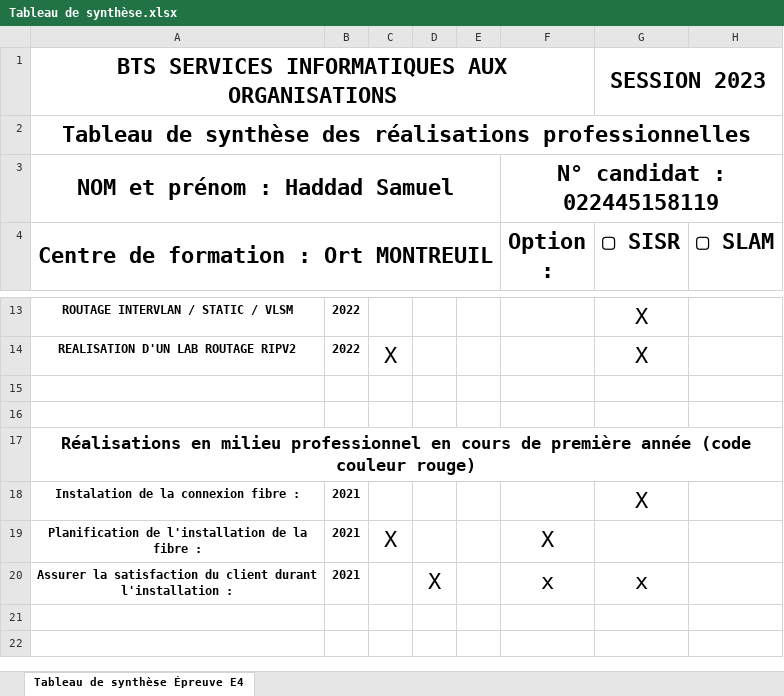
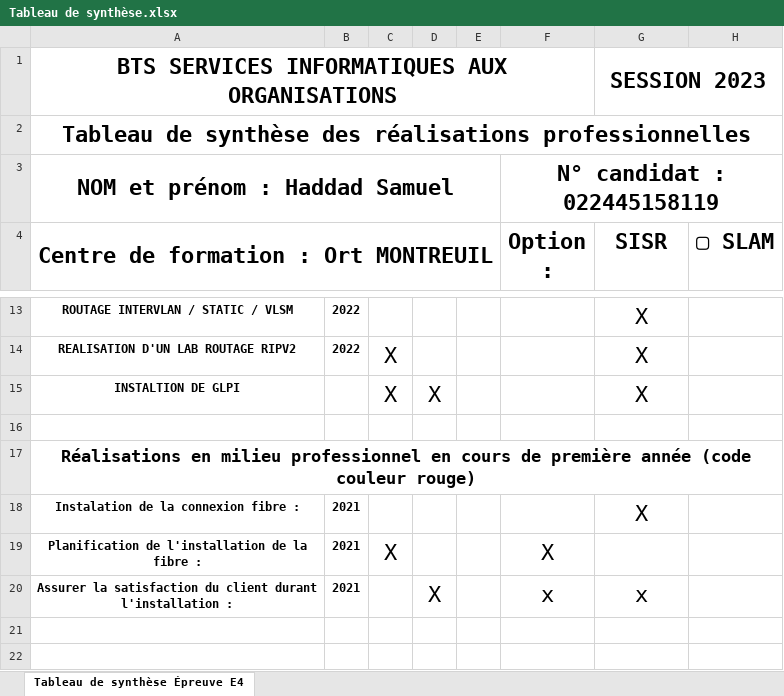
Before and after one commit to Haddad-Samuel/Haddad-Samuel.github.io, an Excel workbook: Tableau de synthèse.xlsx, sheet Tableau de synthèse Épreuve E4, drawn as a sheet; only a part is shown, gaps mark what is left out; values as stored, in another font and other column widths than the file's, no borders; the diff names each change by its address in the sheet, - before the commit and + after, or states it on an @@ line.

Commit message:
utp

```diff
--- a/Tableau de synthèse.xlsx (sheet Tableau de synthèse Épreuve E4)
+++ b/Tableau de synthèse.xlsx (sheet Tableau de synthèse Épreuve E4)
-G4: ▢ SISR
+G4: SISR
-row 15: (empty)
+row 15: INSTALTION DE GLPI |  | X | X |  |  | X
```
